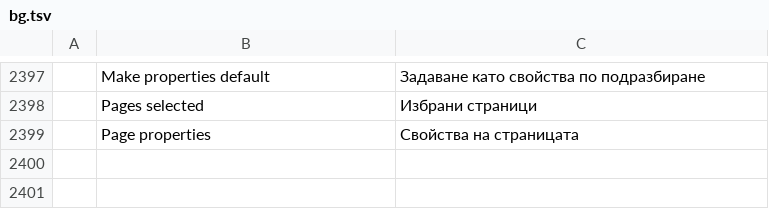
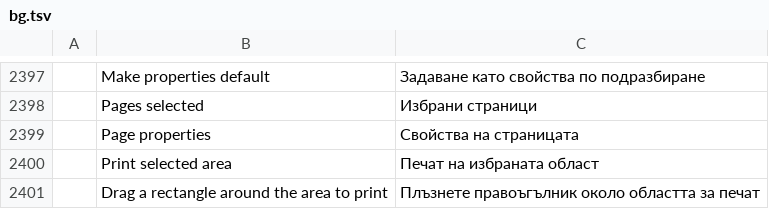
Before and after one commit to willian-ndias/nider-pdf, a TSV file: crates/ui-egui/src/i18n/bg.tsv, drawn as a sheet; only a part is shown, gaps mark what is left out; the diff names each change by its address in the sheet, - before the commit and + after, or states it on an @@ line.

```diff
--- a/crates/ui-egui/src/i18n/bg.tsv
+++ b/crates/ui-egui/src/i18n/bg.tsv
+row 2400:  | Print selected area | Печат на избраната област
+row 2401:  | Drag a rectangle around the area to print | Плъзнете правоъгълник около областта за печат
```
Also changed, not shown: crates/ui-egui/src/i18n/el.tsv, crates/ui-egui/src/i18n/kk.tsv, 30 other files.
